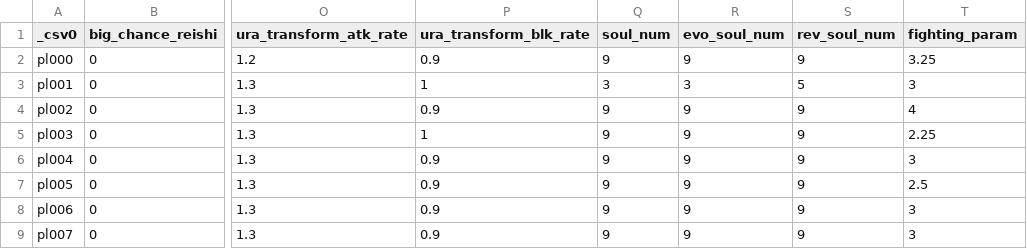
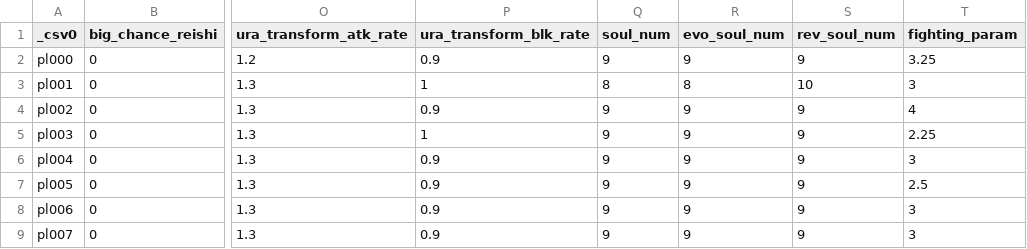
Before and after one commit to Nilsix/BROS-Patch, a CSV file: GameModes/TeamBattle/CharaStatus.csv, drawn as a sheet; only a part is shown, gaps mark what is left out; the diff names each change by its address in the sheet, - before the commit and + after, or states it on an @@ line.

Commit message:
Team CharaStatus change

```diff
--- a/GameModes/TeamBattle/CharaStatus.csv
+++ b/GameModes/TeamBattle/CharaStatus.csv
-Q3 (soul_num): 3
+Q3 (soul_num): 8
-R3 (evo_soul_num): 3
+R3 (evo_soul_num): 8
-S3 (rev_soul_num): 5
+S3 (rev_soul_num): 10
```
Also changed, not shown: 1 other file.
